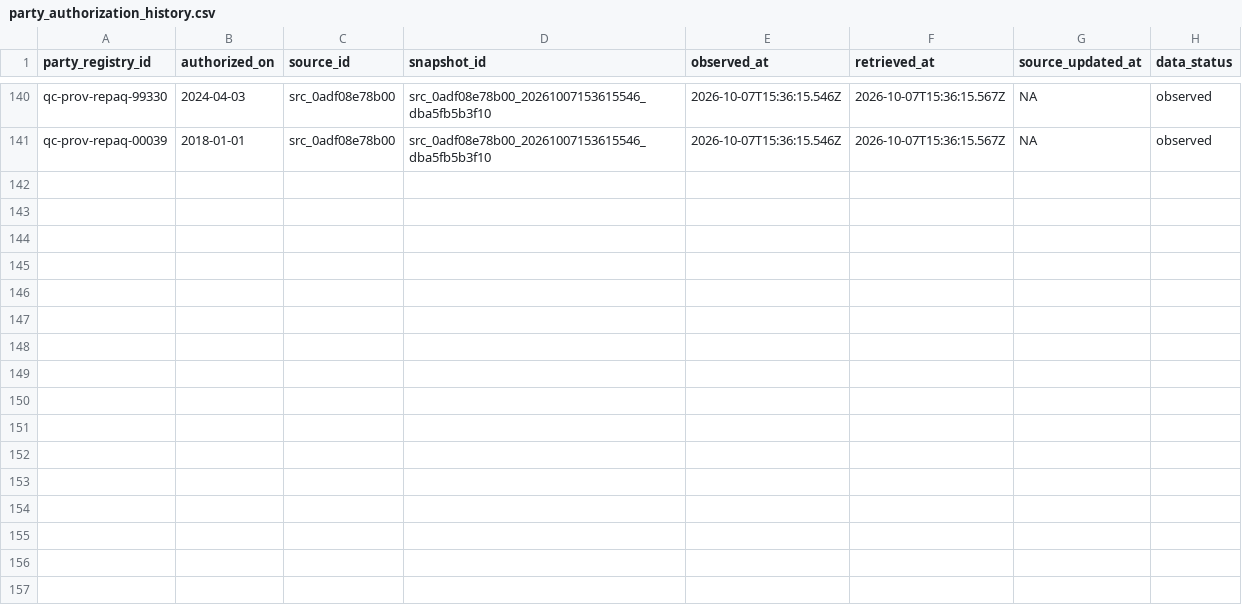
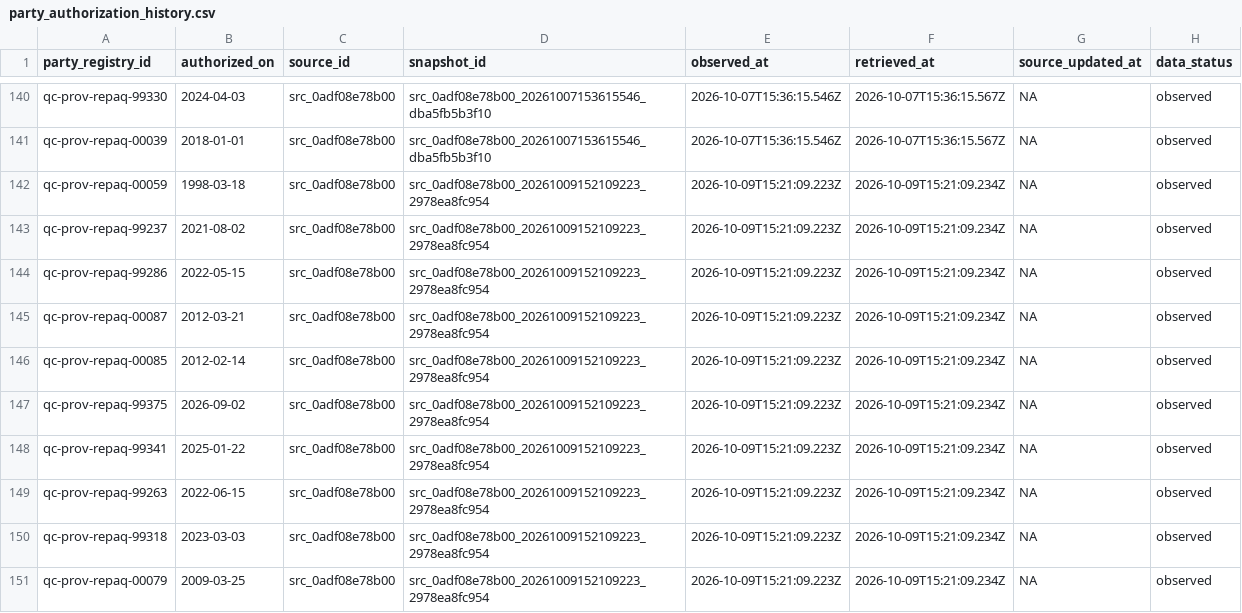
Before and after one commit to AurelienNicosiaULaval/donnees-bleues-elections-qc, a CSV file: data/processed/party_authorization_history.csv, drawn as a sheet; only a part is shown, gaps mark what is left out; the diff covers the shown part only.

```diff
--- a/data/processed/party_authorization_history.csv
+++ b/data/processed/party_authorization_history.csv
@@ -141 +141,11 @@ qc-prov-repaq-99330,2024-04-03,src_0adf08e78b00,src_0adf08e78b00_202610071536155
 qc-prov-repaq-00039,2018-01-01,src_0adf08e78b00,src_0adf08e78b00_20261007153615546_dba5fb5b3f10,2026-10-07T15:36:15.546Z,2026-10-07T15:36:15.567Z,NA,observed
+qc-prov-repaq-00059,1998-03-18,src_0adf08e78b00,src_0adf08e78b00_20261009152109223_2978ea8fc954,2026-10-09T15:21:09.223Z,2026-10-09T15:21:09.234Z,NA,observed
+qc-prov-repaq-99237,2021-08-02,src_0adf08e78b00,src_0adf08e78b00_20261009152109223_2978ea8fc954,2026-10-09T15:21:09.223Z,2026-10-09T15:21:09.234Z,NA,observed
+qc-prov-repaq-99286,2022-05-15,src_0adf08e78b00,src_0adf08e78b00_20261009152109223_2978ea8fc954,2026-10-09T15:21:09.223Z,2026-10-09T15:21:09.234Z,NA,observed
+qc-prov-repaq-00087,2012-03-21,src_0adf08e78b00,src_0adf08e78b00_20261009152109223_2978ea8fc954,2026-10-09T15:21:09.223Z,2026-10-09T15:21:09.234Z,NA,observed
+qc-prov-repaq-00085,2012-02-14,src_0adf08e78b00,src_0adf08e78b00_20261009152109223_2978ea8fc954,2026-10-09T15:21:09.223Z,2026-10-09T15:21:09.234Z,NA,observed
+qc-prov-repaq-99375,2026-09-02,src_0adf08e78b00,src_0adf08e78b00_20261009152109223_2978ea8fc954,2026-10-09T15:21:09.223Z,2026-10-09T15:21:09.234Z,NA,observed
+qc-prov-repaq-99341,2025-01-22,src_0adf08e78b00,src_0adf08e78b00_20261009152109223_2978ea8fc954,2026-10-09T15:21:09.223Z,2026-10-09T15:21:09.234Z,NA,observed
+qc-prov-repaq-99263,2022-06-15,src_0adf08e78b00,src_0adf08e78b00_20261009152109223_2978ea8fc954,2026-10-09T15:21:09.223Z,2026-10-09T15:21:09.234Z,NA,observed
+qc-prov-repaq-99318,2023-03-03,src_0adf08e78b00,src_0adf08e78b00_20261009152109223_2978ea8fc954,2026-10-09T15:21:09.223Z,2026-10-09T15:21:09.234Z,NA,observed
+qc-prov-repaq-00079,2009-03-25,src_0adf08e78b00,src_0adf08e78b00_20261009152109223_2978ea8fc954,2026-10-09T15:21:09.223Z,2026-10-09T15:21:09.234Z,NA,observed
```
Also changed, not shown: 10 added rows elsewhere in this file, data/processed/elections.csv, data/processed/parties.csv, 17 other files.
